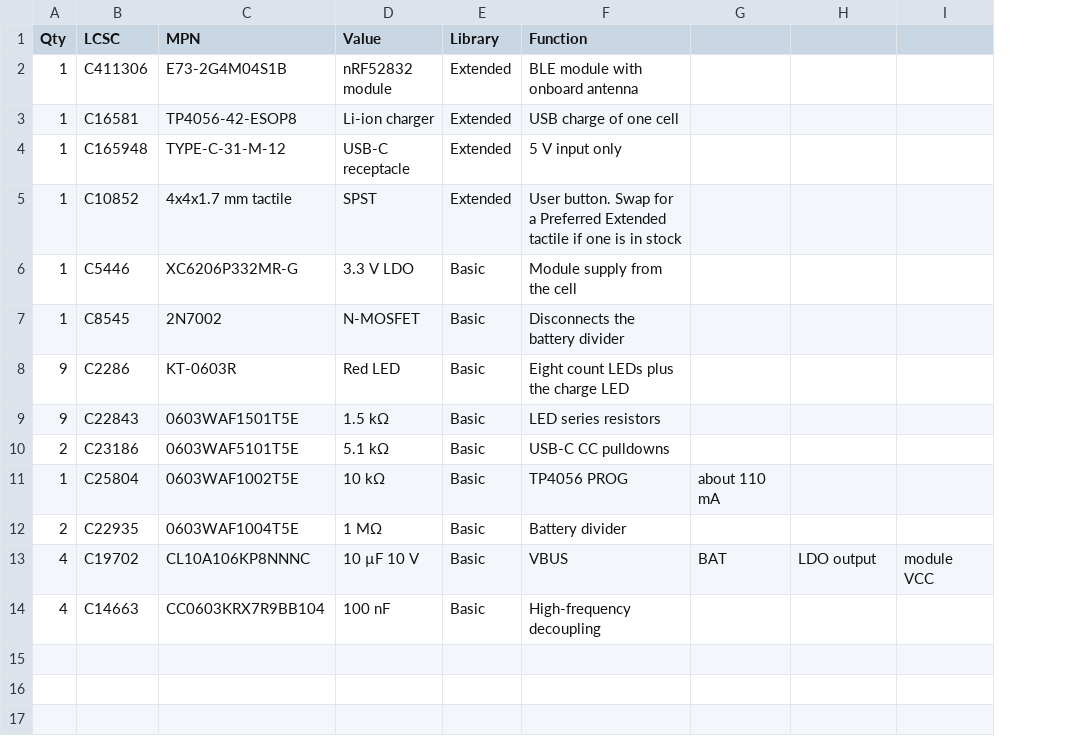
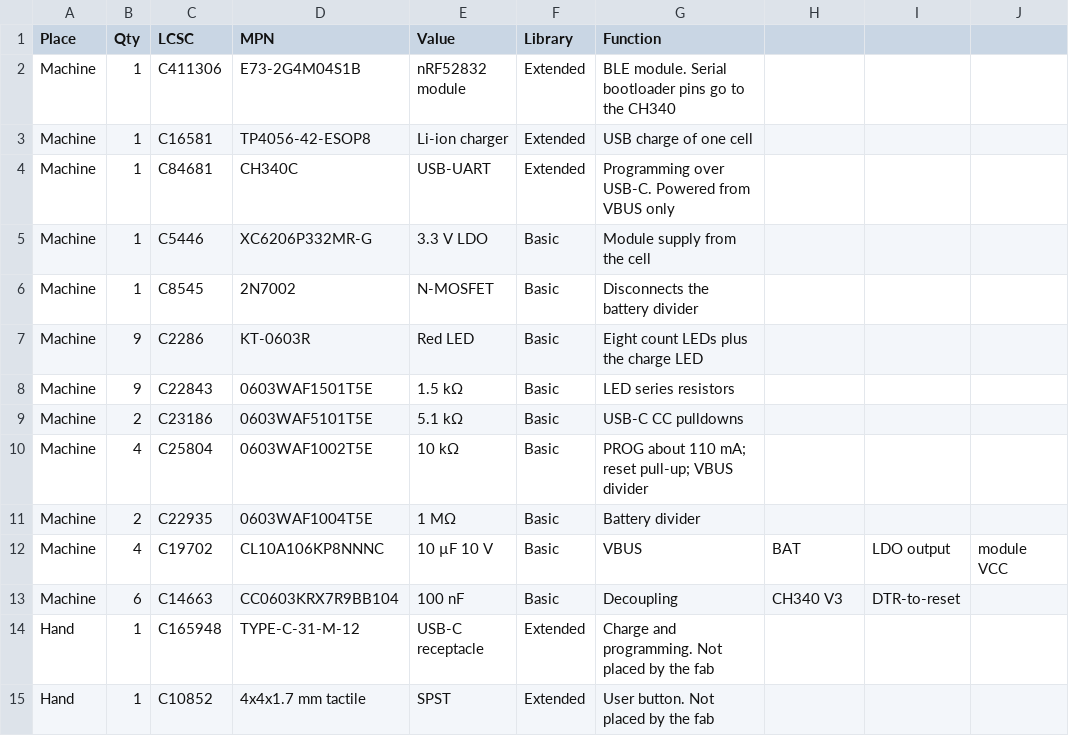
Before and after one commit to FixerSchis/charge-counter, a CSV file: hardware/bom.csv, drawn as a sheet; removed rows and columns are numbered as before the commit, all else as after; the diff names each change by its address in the sheet, - before the commit and + after, or states it on an @@ line.

```diff
--- a/hardware/bom.csv
+++ b/hardware/bom.csv
+column A (Place), rows 2-3: Machine | Machine; rows 5-13: all Machine
-G2 (Function): BLE module with onboard antenna
+G2 (Function): BLE module. Serial bootloader pins go to the CH340
-row 4: 1 | C165948 | TYPE-C-31-M-12 | USB-C receptacle | Extended | 5 V input only
-row 5: 1 | C10852 | 4x4x1.7 mm tactile | SPST | Extended | User button. Swap for a Preferred Extended tactile if one is in stock
+row 4: Machine | 1 | C84681 | CH340C | USB-UART | Extended | Programming over USB-C. Powered from VBUS only
-B10 (Qty): 1
+B10 (Qty): 4
-G10 (Function): TP4056 PROG
+G10 (Function): PROG about 110 mA; reset pull-up; VBUS divider
-H10: about 110 mA
+H10: (empty)
-B13 (Qty): 4
+B13 (Qty): 6
-G13 (Function): High-frequency decoupling
+G13 (Function): Decoupling
-H13: (empty)
+H13: CH340 V3
-I13: (empty)
+I13: DTR-to-reset
+row 14: Hand | 1 | C165948 | TYPE-C-31-M-12 | USB-C receptacle | Extended | Charge and programming. Not placed by the fab
+row 15: Hand | 1 | C10852 | 4x4x1.7 mm tactile | SPST | Extended | User button. Not placed by the fab
```
Also changed, not shown: 6 other files.
